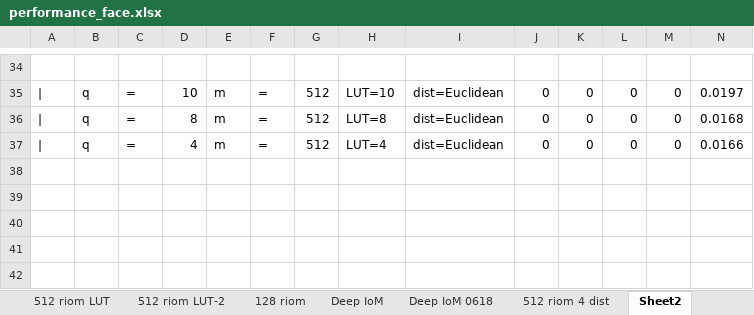
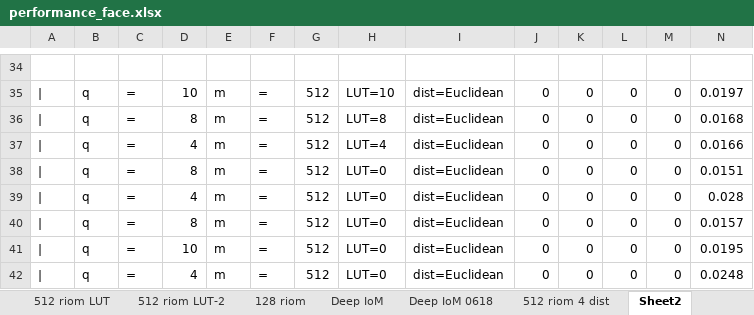
Before and after one commit to xingbod/DeepRankHashing4CancellableFace, an Excel workbook: doc/performance_face.xlsx, sheet Sheet2, drawn as a sheet; only a part is shown, gaps mark what is left out; values as stored, in another font and other column widths than the file's, no borders; rows hold the shown columns only; the diff names each change by its address in the sheet, - before the commit and + after, or states it on an @@ line.

```diff
--- a/doc/performance_face.xlsx (sheet Sheet2)
+++ b/doc/performance_face.xlsx (sheet Sheet2)
+row 38: | | q | = | 8 | m | = | 512 | LUT=0 | dist=Euclidean | 0 | 0 | 0 | 0 | 0.0151
+row 39: | | q | = | 4 | m | = | 512 | LUT=0 | dist=Euclidean | 0 | 0 | 0 | 0 | 0.028
+row 40: | | q | = | 8 | m | = | 512 | LUT=0 | dist=Euclidean | 0 | 0 | 0 | 0 | 0.0157
+row 41: | | q | = | 10 | m | = | 512 | LUT=0 | dist=Euclidean | 0 | 0 | 0 | 0 | 0.0195
+row 42: | | q | = | 4 | m | = | 512 | LUT=0 | dist=Euclidean | 0 | 0 | 0 | 0 | 0.0248
```
Also changed, not shown: sheet 512 riom 4 dist, sheet Sheet10, sheet Deep IoM 0618, sheet DS-Machines.
